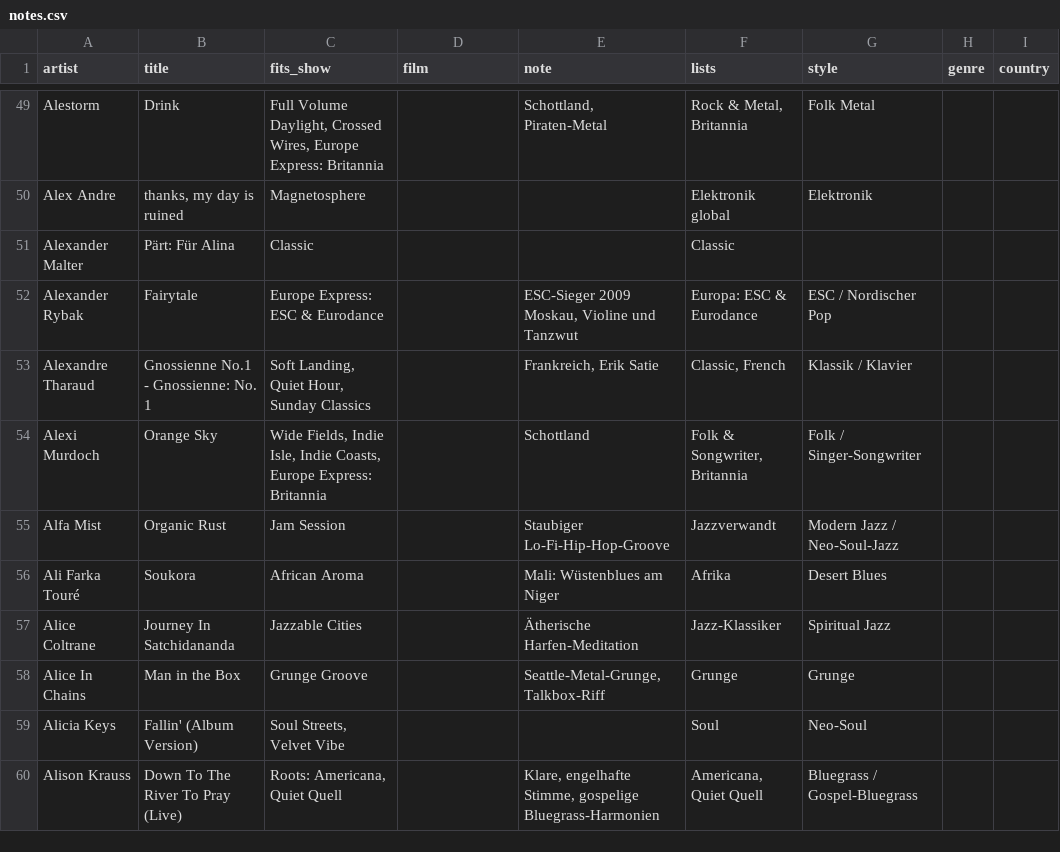
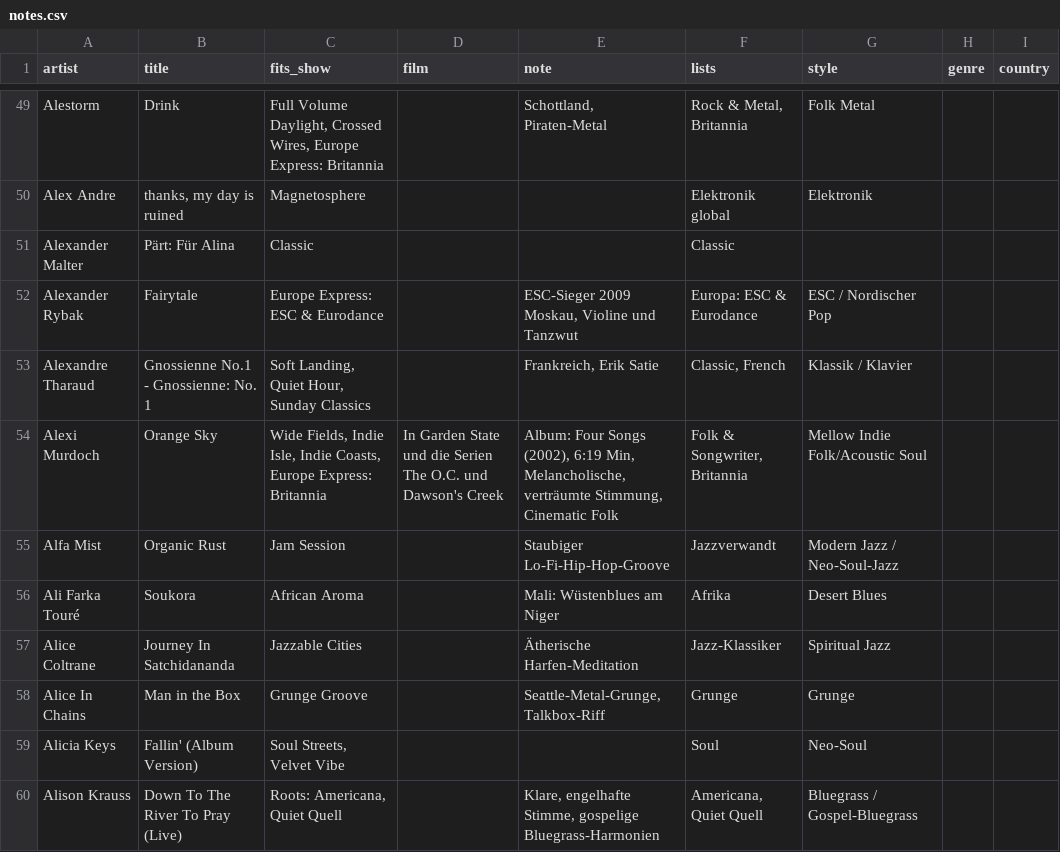
Before and after one commit to rs7hwfctnb-spec/dj-claude-schedule, a CSV file: data/notes.csv, drawn as a sheet; only a part is shown, gaps mark what is left out.

Commit message:
Update notes.csv

```diff
--- a/data/notes.csv
+++ b/data/notes.csv
@@ -53,3 +53,3 @@ Alexander Rybak,Fairytale,Europe Express: ESC & Eurodance,,"ESC-Sieger 2009 Mosk
 Alexandre Tharaud,Gnossienne No.1 - Gnossienne: No. 1,"Soft Landing, Quiet Hour, Sunday Classics",,"Frankreich, Erik Satie","Classic, French",Klassik / Klavier,,
-Alexi Murdoch,Orange Sky,"Wide Fields, Indie Isle, Indie Coasts, Europe Express: Britannia",,Schottland,"Folk & Songwriter, Britannia",Folk / Singer-Songwriter,,
+Alexi Murdoch,Orange Sky,"Wide Fields, Indie Isle, Indie Coasts, Europe Express: Britannia",In Garden State und die Serien The O.C. und Dawson's Creek,"Album: Four Songs (2002), 6:19 Min, Melancholische, verträumte Stimmung, Cinematic Folk","Folk & Songwriter, Britannia",Mellow Indie Folk/Acoustic Soul,,
 Alfa Mist,Organic Rust,Jam Session,,Staubiger Lo-Fi-Hip-Hop-Groove,Jazzverwandt,Modern Jazz / Neo-Soul-Jazz,,
```
